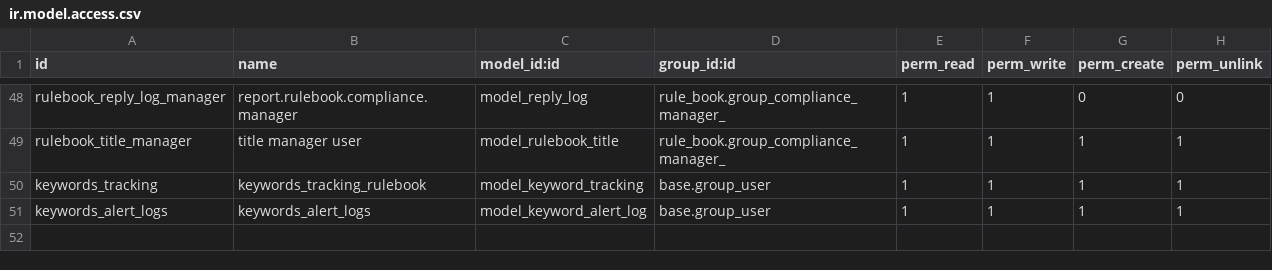
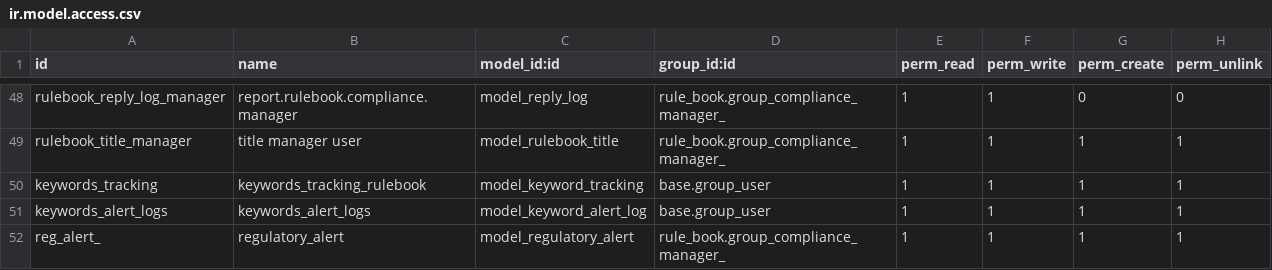
Before and after one commit to novaji-introserve/matrics-app, a CSV file: rule_book/security/ir.model.access.csv, drawn as a sheet; only a part is shown, gaps mark what is left out; the diff names each change by its address in the sheet, - before the commit and + after, or states it on an @@ line.

Commit message:
added regulatory alert feature where user can select officers who would get alert when the system gets a new reg document

```diff
--- a/rule_book/security/ir.model.access.csv
+++ b/rule_book/security/ir.model.access.csv
+row 52: reg_alert_ | regulatory_alert | model_regulatory_alert | rule_book.group_compliance_manager_ | 1 | 1 | 1 | 1
```
Also changed, not shown: 13 other files.
